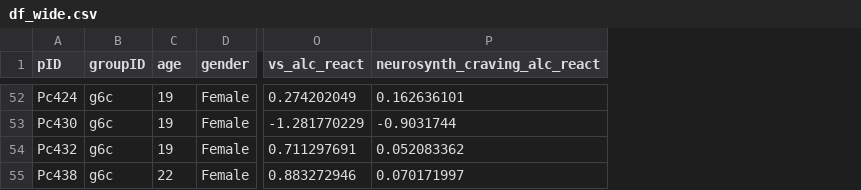
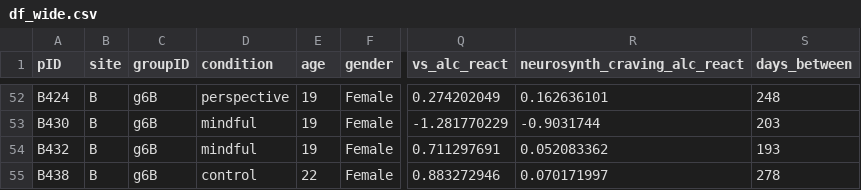
Before and after one commit to cnlab/purpose_craving, a CSV file: data/df_wide.csv, drawn as a sheet; only a part is shown, gaps mark what is left out; addresses are those after the commit; the diff covers the shown part only; the diff names each change by its address in the sheet, - before the commit and + after, or states it on an @@ line.

```diff
--- a/data/df_wide.csv
+++ b/data/df_wide.csv
+column B (site), rows 52-55: all B
+column D (condition), rows 52-55: perspective | mindful | mindful | control
+column S (days_between), rows 52-55: 248 | 203 | 193 | 278
-A52 (pID): Pc424
+A52 (pID): B424
-C52:C55 (groupID): g6c
+C52:C55 (groupID): g6B
-A53 (pID): Pc430
+A53 (pID): B430
-A54 (pID): Pc432
+A54 (pID): B432
-A55 (pID): Pc438
+A55 (pID): B438
```
Also changed, not shown: 100 edited cells elsewhere in this file, 1 other file.
